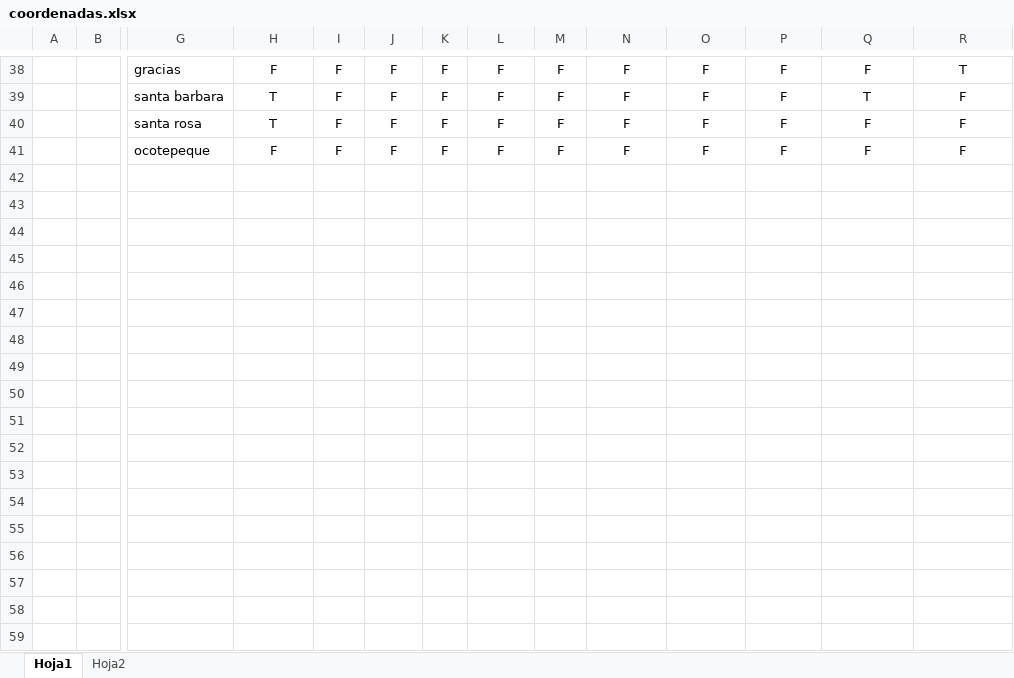
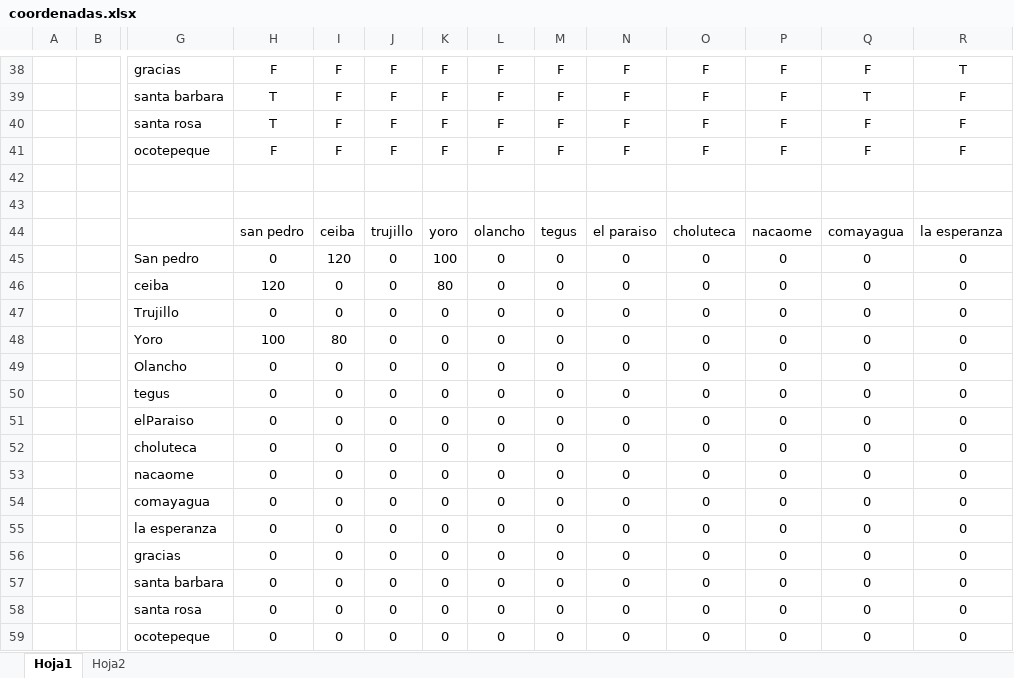
Before and after one commit to Luis96791/EstructuraDatos, an Excel workbook: ProyectoGrafos/coordenadas.xlsx, sheet Hoja1, drawn as a sheet; only a part is shown, gaps mark what is left out; values as stored, in another font and other column widths than the file's, no borders; conditional formats not drawn; rows hold the shown columns only; the diff names each change by its address in the sheet, - before the commit and + after, or states it on an @@ line.

```diff
--- a/ProyectoGrafos/coordenadas.xlsx (sheet Hoja1)
+++ b/ProyectoGrafos/coordenadas.xlsx (sheet Hoja1)
+row 42: (empty)
+row 43: (empty)
+row 44:  |  |  | san pedro | ceiba | trujillo | yoro | olancho | tegus | el paraiso | choluteca | nacaome | comayagua | la esperanza
+row 45:  |  | San pedro | 0 | 120 | 0 | 100 | 0 | 0 | 0 | 0 | 0 | 0 | 0
+row 46:  |  | ceiba | 120 | 0 | 0 | 80 | 0 | 0 | 0 | 0 | 0 | 0 | 0
+row 47:  |  | Trujillo | 0 | 0 | 0 | 0 | 0 | 0 | 0 | 0 | 0 | 0 | 0
+row 48:  |  | Yoro | 100 | 80 | 0 | 0 | 0 | 0 | 0 | 0 | 0 | 0 | 0
+row 49:  |  | Olancho | 0 | 0 | 0 | 0 | 0 | 0 | 0 | 0 | 0 | 0 | 0
+row 50:  |  | tegus | 0 | 0 | 0 | 0 | 0 | 0 | 0 | 0 | 0 | 0 | 0
+row 51:  |  | elParaiso | 0 | 0 | 0 | 0 | 0 | 0 | 0 | 0 | 0 | 0 | 0
+row 52:  |  | choluteca | 0 | 0 | 0 | 0 | 0 | 0 | 0 | 0 | 0 | 0 | 0
+row 53:  |  | nacaome | 0 | 0 | 0 | 0 | 0 | 0 | 0 | 0 | 0 | 0 | 0
+row 54:  |  | comayagua | 0 | 0 | 0 | 0 | 0 | 0 | 0 | 0 | 0 | 0 | 0
+row 55:  |  | la esperanza | 0 | 0 | 0 | 0 | 0 | 0 | 0 | 0 | 0 | 0 | 0
+row 56:  |  | gracias | 0 | 0 | 0 | 0 | 0 | 0 | 0 | 0 | 0 | 0 | 0
+row 57:  |  | santa barbara | 0 | 0 | 0 | 0 | 0 | 0 | 0 | 0 | 0 | 0 | 0
+row 58:  |  | santa rosa | 0 | 0 | 0 | 0 | 0 | 0 | 0 | 0 | 0 | 0 | 0
+row 59:  |  | ocotepeque | 0 | 0 | 0 | 0 | 0 | 0 | 0 | 0 | 0 | 0 | 0
```
Also changed, not shown: 20 other files.
